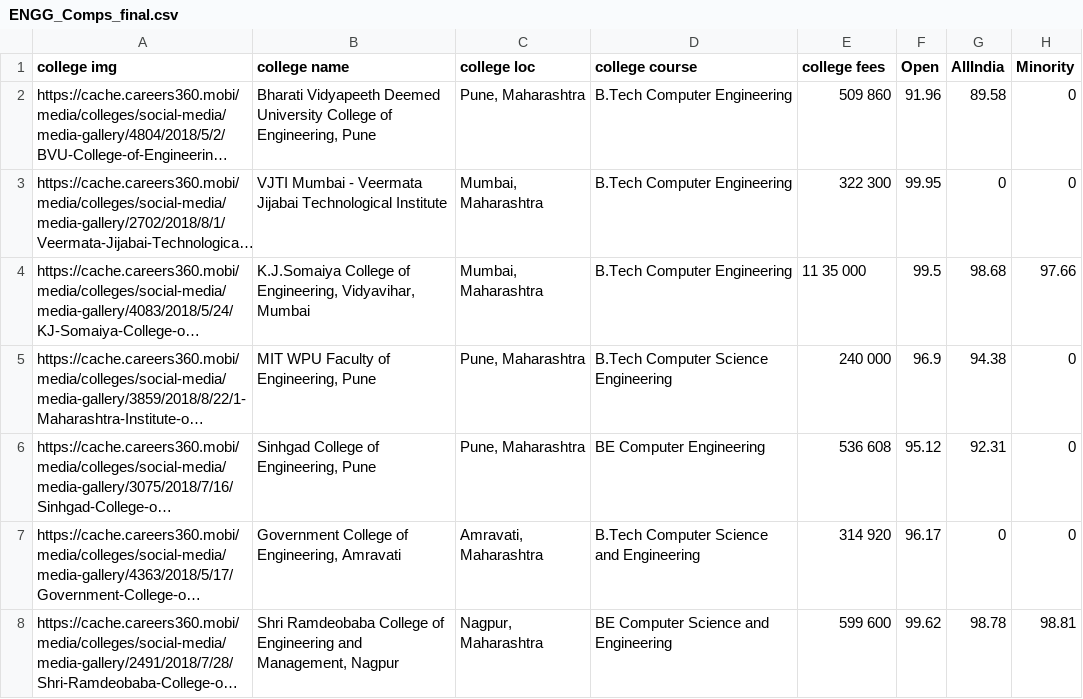
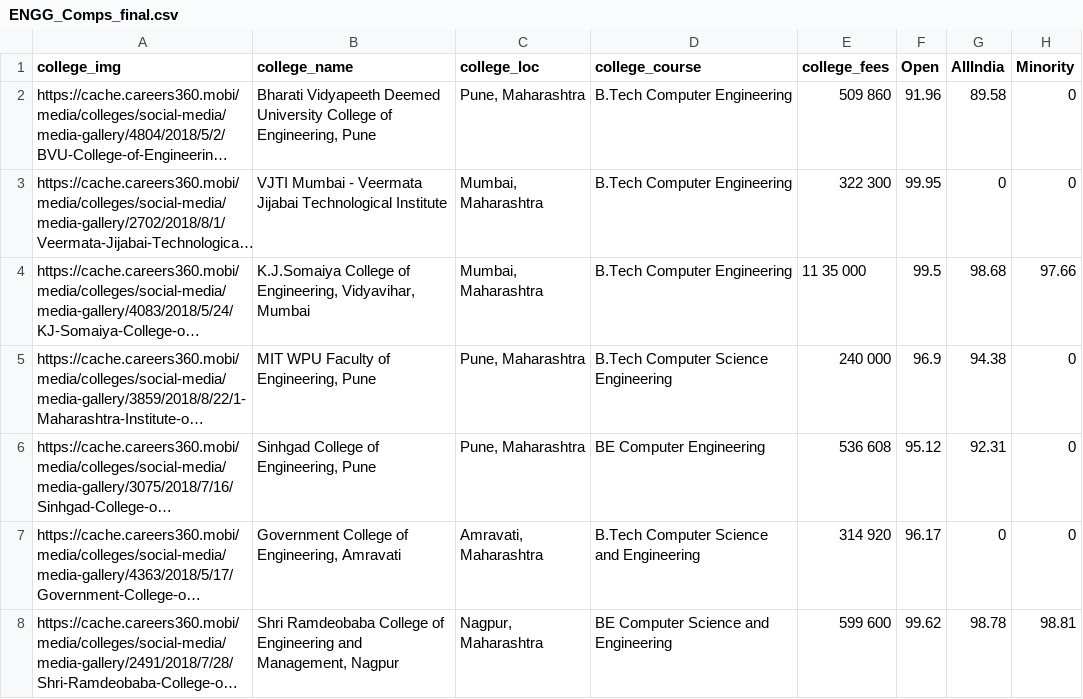
Before and after one commit to Oga997/srecommender, a CSV file: data/ENGG_Comps_final.csv, drawn as a sheet; only a part is shown; long unchanged cells end in …; the diff names each change by its address in the sheet, - before the commit and + after, or states it on an @@ line.

```diff
--- a/data/ENGG_Comps_final.csv
+++ b/data/ENGG_Comps_final.csv
-A1: college img
+A1: college_img
-B1: college name
+B1: college_name
-C1: college loc
+C1: college_loc
-D1: college course
+D1: college_course
-E1: college fees
+E1: college_fees
```
Also changed, not shown: 1 other file.
